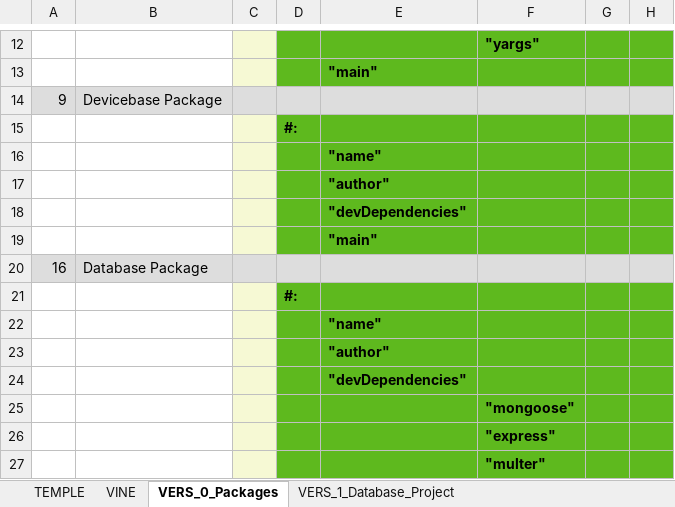
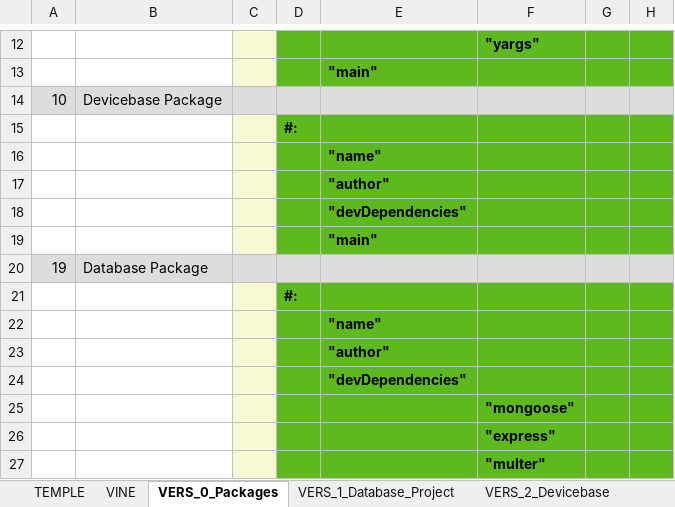
Before and after one commit to thomaspatrickwelborn/Digital-Flux-Capacitor, an Excel workbook: demonstrament/projects/001/development.xlsx, sheet VERS_0_Packages, drawn as a sheet; only a part is shown, gaps mark what is left out; values as stored, in another font and other column widths than the file's, no borders; the diff names each change by its address in the sheet, - before the commit and + after, or states it on an @@ line.

```diff
--- a/demonstrament/projects/001/development.xlsx (sheet VERS_0_Packages)
+++ b/demonstrament/projects/001/development.xlsx (sheet VERS_0_Packages)
+sheet tab: VERS_2_Devicebase
-A14: 9
+A14: 10
-A20: 16
+A20: 19
```
Also changed, not shown: sheet VINE, sheet VERS_1_Database_Project, formulas that keep their value, 3 other files.
